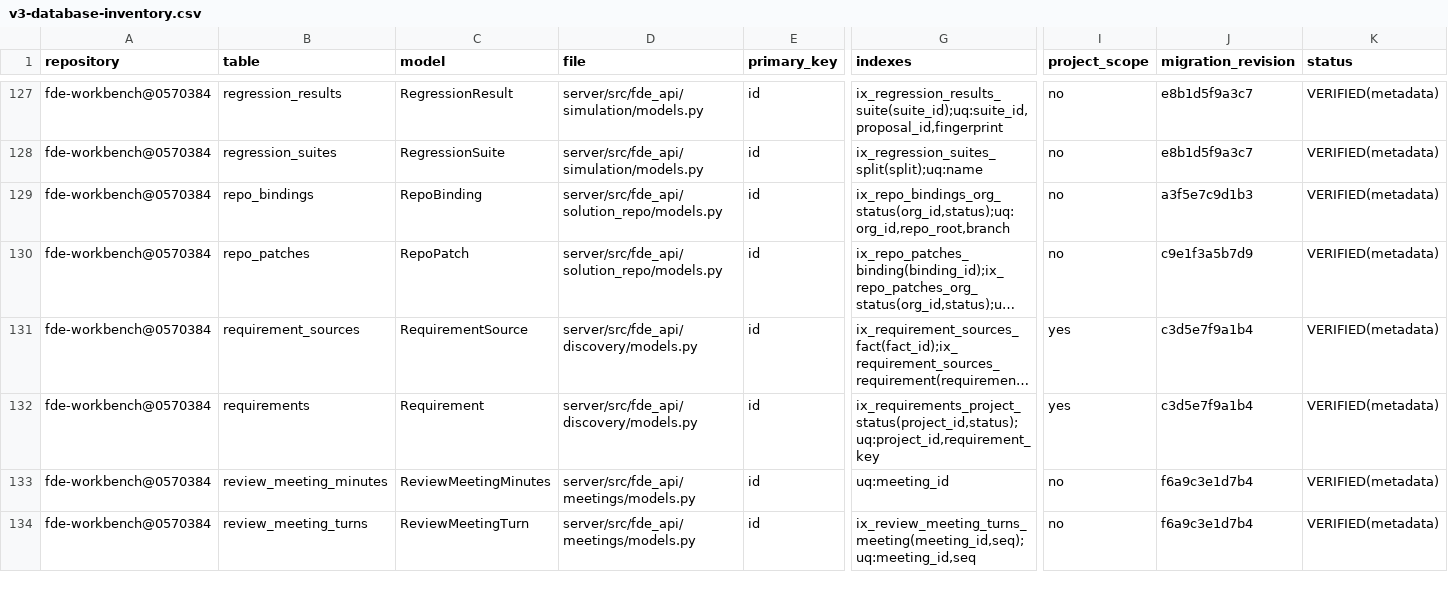
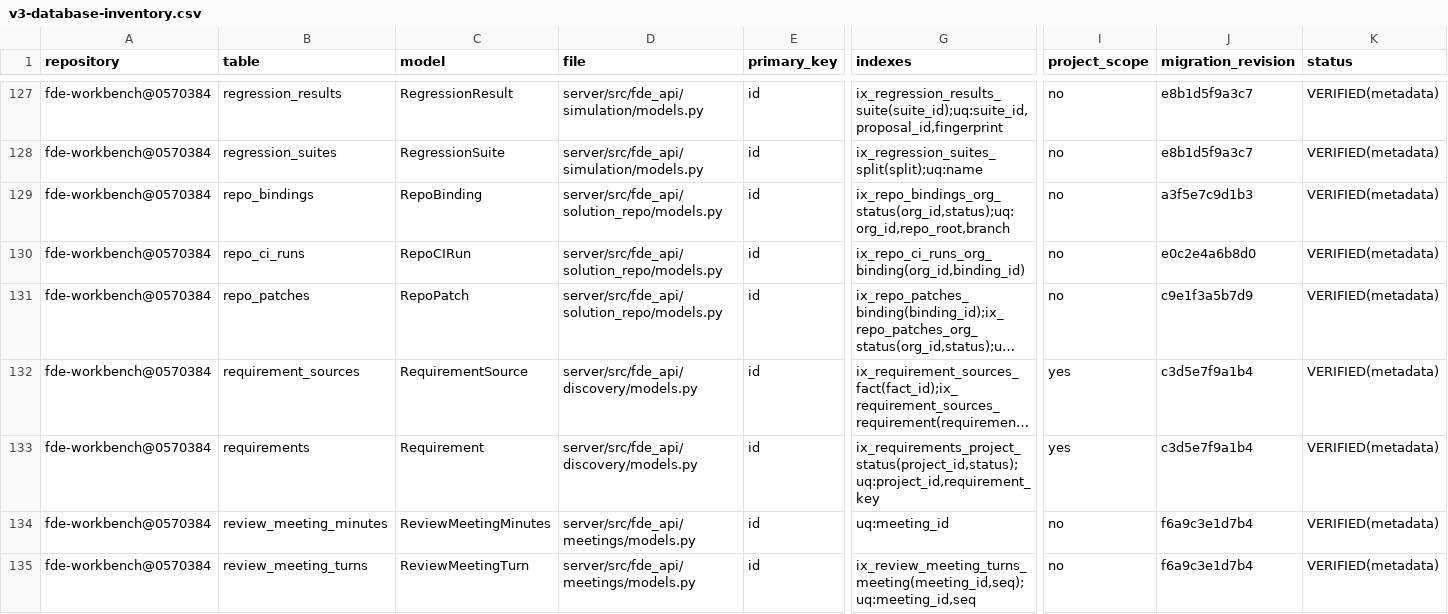
Before and after one commit to caishide/fde-workbench, a CSV file: docs/audit/v3-database-inventory.csv, drawn as a sheet; only a part is shown, gaps mark what is left out; long unchanged cells end in …; rows hold the shown columns only; the diff names each change by its address in the sheet, - before the commit and + after, or states it on an @@ line.

```diff
--- a/docs/audit/v3-database-inventory.csv
+++ b/docs/audit/v3-database-inventory.csv
+row 130: fde-workbench@0570384 | repo_ci_runs | RepoCIRun | server/src/fde_api/solution_repo/models.py | id | ix_repo_ci_runs_org_binding(org_id,binding_id) | no | e0c2e4a6b8d0 | VERIFIED(metadata)
```
Also changed, not shown: docs/audit/v3-route-inventory.csv, 14 other files.
